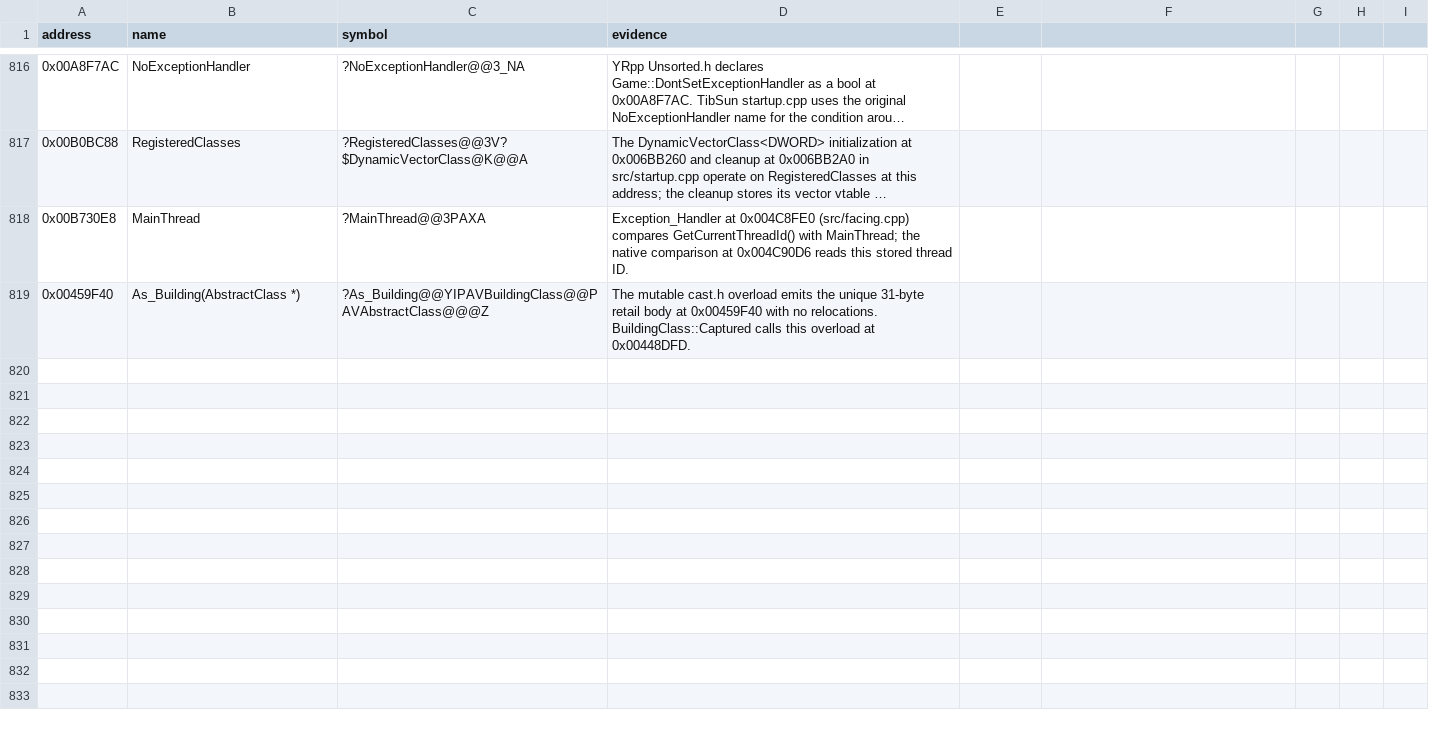
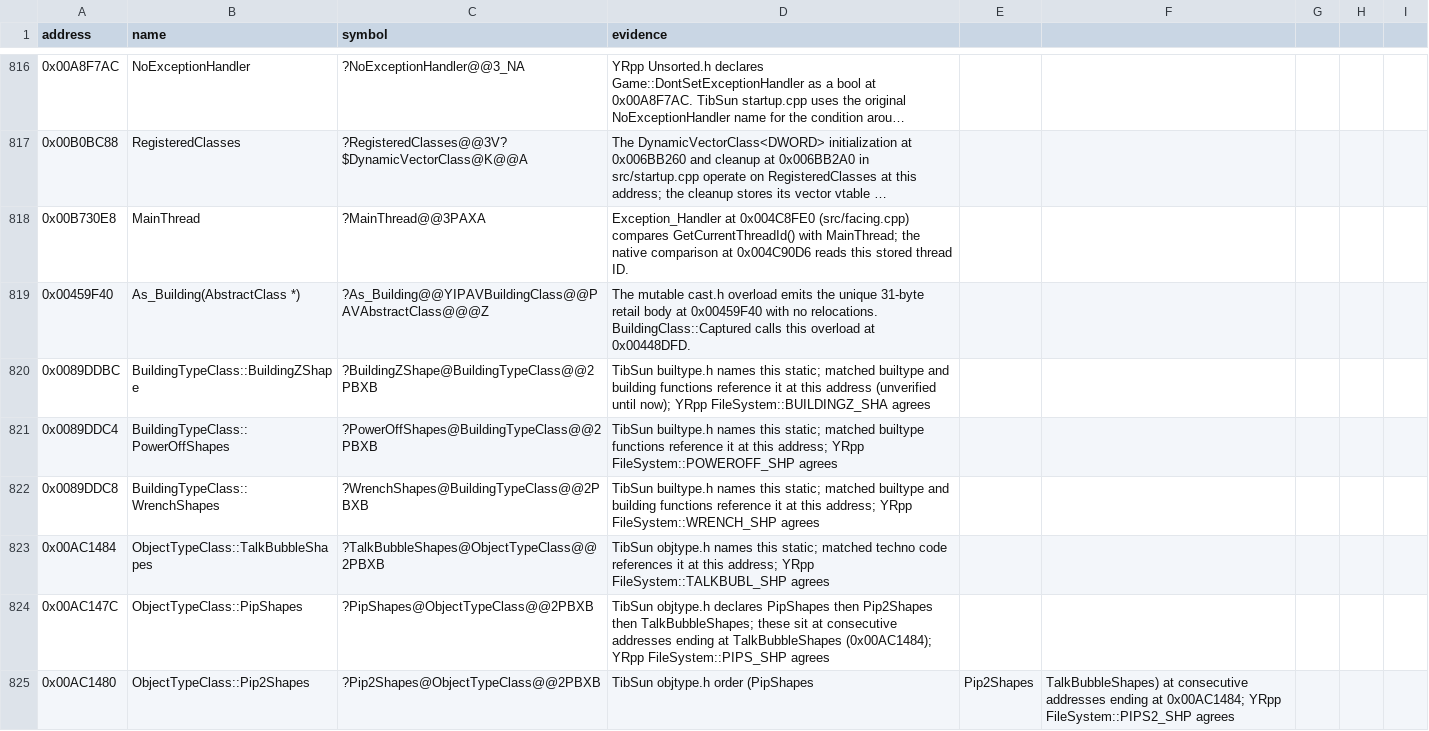
Before and after one commit to gibbo101/ra2-decomp, a CSV file: data/names.csv, drawn as a sheet; only a part is shown, gaps mark what is left out; long unchanged cells end in ….

Commit message:
Name six shape statics by TibSun's names in names.csv
builtype.h and objtype.h already declare TibSun's BuildingZShape,
PowerOffShapes, WrenchShapes, PipShapes, Pip2Shapes and TalkBubbleShapes,
and matched functions use them, but without names.csv rows those
references stayed unverified. YRpp's FileSystem names give the same
addresses.

```diff
--- a/data/names.csv
+++ b/data/names.csv
@@ -819 +819,7 @@ address,name,symbol,evidence
 0x00459F40,As_Building(AbstractClass *),?As_Building@@YIPAVBuildingClass@@PAVAbstractClass@@@Z,The mutable cast.h overload emits the unique 31-byte retail body at 0x00459F40 with no relocations. BuildingClass::Captured calls this overload at 0x00448DFD.
+0x0089DDBC,BuildingTypeClass::BuildingZShape,?BuildingZShape@BuildingTypeClass@@2PBXB,TibSun builtype.h names this static; matched builtype and building functions reference it at this address (unverified until now); YRpp FileSystem::BUILDINGZ_SHA agrees
+0x0089DDC4,BuildingTypeClass::PowerOffShapes,?PowerOffShapes@BuildingTypeClass@@2PBXB,TibSun builtype.h names this static; matched builtype functions reference it at this address; YRpp FileSystem::POWEROFF_SHP agrees
+0x0089DDC8,BuildingTypeClass::WrenchShapes,?WrenchShapes@BuildingTypeClass@@2PBXB,TibSun builtype.h names this static; matched builtype and building functions reference it at this address; YRpp FileSystem::WRENCH_SHP agrees
+0x00AC1484,ObjectTypeClass::TalkBubbleShapes,?TalkBubbleShapes@ObjectTypeClass@@2PBXB,TibSun objtype.h names this static; matched techno code references it at this address; YRpp FileSystem::TALKBUBL_SHP agrees
+0x00AC147C,ObjectTypeClass::PipShapes,?PipShapes@ObjectTypeClass@@2PBXB,TibSun objtype.h declares PipShapes then Pip2Shapes then TalkBubbleShapes; these sit at consecutive addresses ending at TalkBubbleShapes (0x00AC1484); YRpp FileSystem::PIPS_SHP agrees
+0x00AC1480,ObjectTypeClass::Pip2Shapes,?Pip2Shapes@ObjectTypeClass@@2PBXB,TibSun objtype.h order (PipShapes, Pip2Shapes, TalkBubbleShapes) at consecutive addresses ending at 0x00AC1484; YRpp FileSystem::PIPS2_SHP agrees
```
